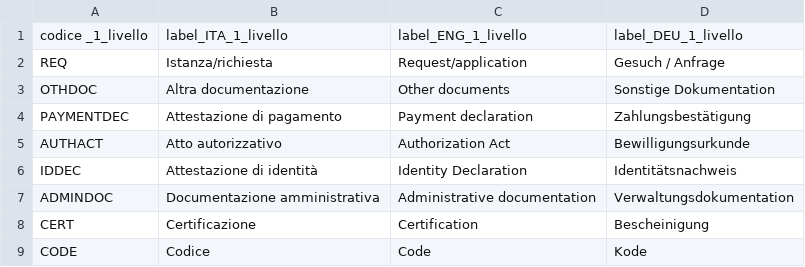
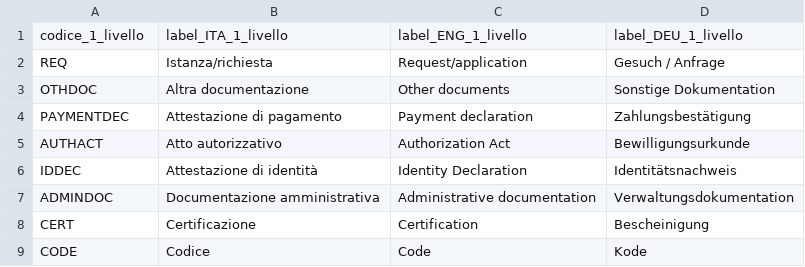
Before and after one commit to italia/daf-ontologie-vocabolari-controllati, a CSV file: VocabolariControllati/classifications-for-public-services/service-input-output/service-input-output.csv, drawn as a sheet.

```diff
--- a/VocabolariControllati/classifications-for-public-services/service-input-output/service-input-output.csv
+++ b/VocabolariControllati/classifications-for-public-services/service-input-output/service-input-output.csv
@@ -1,2 +1,2 @@
-codice _1_livello,label_ITA_1_livello,label_ENG_1_livello,label_DEU_1_livello
+codice_1_livello,label_ITA_1_livello,label_ENG_1_livello,label_DEU_1_livello
 REQ,Istanza/richiesta,Request/application,Gesuch / Anfrage
```
Also changed, not shown: VocabolariControllati/classifications-for-people/education-level/education-level.csv, VocabolariControllati/classifications-for-public-services/channel/channel.csv.
